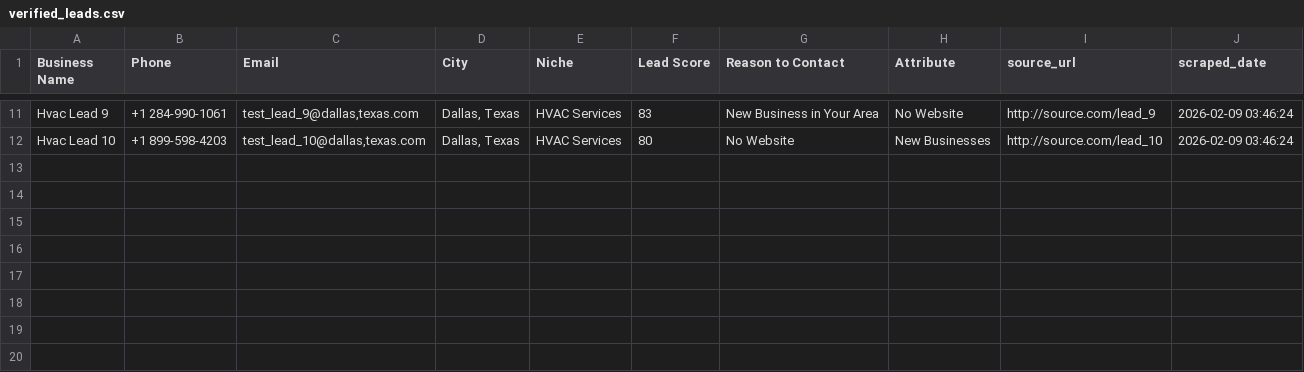
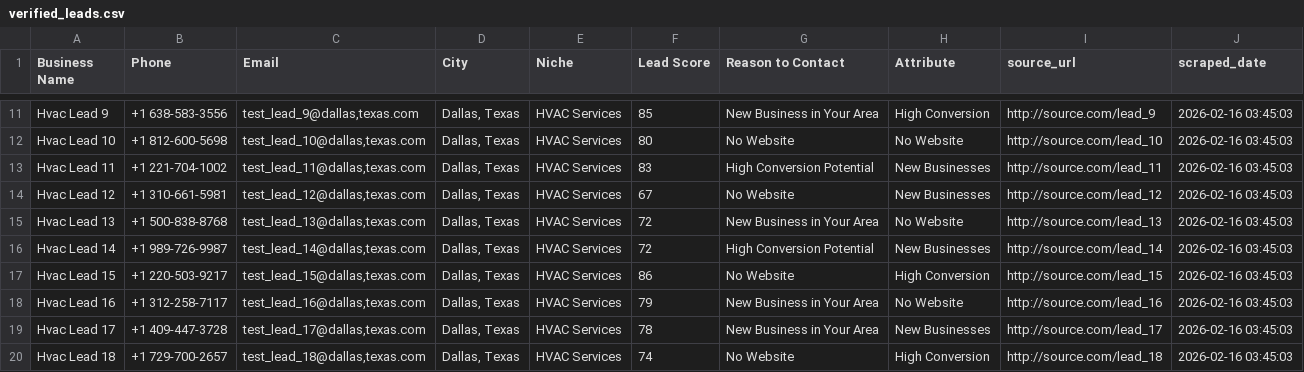
Before and after one commit to tvkfurniture-bit/MicroLeadMarketplace, a CSV file: data/verified/verified_leads.csv, drawn as a sheet; only a part is shown, gaps mark what is left out; the diff covers the shown part only; the diff names each change by its address in the sheet, - before the commit and + after, or states it on an @@ line.

```diff
--- a/data/verified/verified_leads.csv
+++ b/data/verified/verified_leads.csv
-B11 (Phone): +1 284-990-1061
+B11 (Phone): +1 638-583-3556
-F11 (Lead Score): 83
+F11 (Lead Score): 85
-H11 (Attribute): No Website
+H11 (Attribute): High Conversion
-J11:J12 (scraped_date): 2026-02-09 03:46:24
+J11:J12 (scraped_date): 2026-02-16 03:45:03
-B12 (Phone): +1 899-598-4203
+B12 (Phone): +1 812-600-5698
-H12 (Attribute): New Businesses
+H12 (Attribute): No Website
+row 13: Hvac Lead 11 | +1 221-704-1002 | test_lead_11@dallas,texas.com | Dallas, Texas | HVAC Services | 83 | High Conversion Potential | New Businesses | http://source.com/lead_11 | 2026-02-16 03:45:03
+row 14: Hvac Lead 12 | +1 310-661-5981 | test_lead_12@dallas,texas.com | Dallas, Texas | HVAC Services | 67 | No Website | New Businesses | http://source.com/lead_12 | 2026-02-16 03:45:03
+row 15: Hvac Lead 13 | +1 500-838-8768 | test_lead_13@dallas,texas.com | Dallas, Texas | HVAC Services | 72 | New Business in Your Area | No Website | http://source.com/lead_13 | 2026-02-16 03:45:03
+row 16: Hvac Lead 14 | +1 989-726-9987 | test_lead_14@dallas,texas.com | Dallas, Texas | HVAC Services | 72 | High Conversion Potential | New Businesses | http://source.com/lead_14 | 2026-02-16 03:45:03
+row 17: Hvac Lead 15 | +1 220-503-9217 | test_lead_15@dallas,texas.com | Dallas, Texas | HVAC Services | 86 | No Website | High Conversion | http://source.com/lead_15 | 2026-02-16 03:45:03
+row 18: Hvac Lead 16 | +1 312-258-7117 | test_lead_16@dallas,texas.com | Dallas, Texas | HVAC Services | 79 | New Business in Your Area | No Website | http://source.com/lead_16 | 2026-02-16 03:45:03
+row 19: Hvac Lead 17 | +1 409-447-3728 | test_lead_17@dallas,texas.com | Dallas, Texas | HVAC Services | 78 | New Business in Your Area | New Businesses | http://source.com/lead_17 | 2026-02-16 03:45:03
+row 20: Hvac Lead 18 | +1 729-700-2657 | test_lead_18@dallas,texas.com | Dallas, Texas | HVAC Services | 74 | No Website | High Conversion | http://source.com/lead_18 | 2026-02-16 03:45:03
```
Also changed, not shown: 39 edited cells elsewhere in this file.
